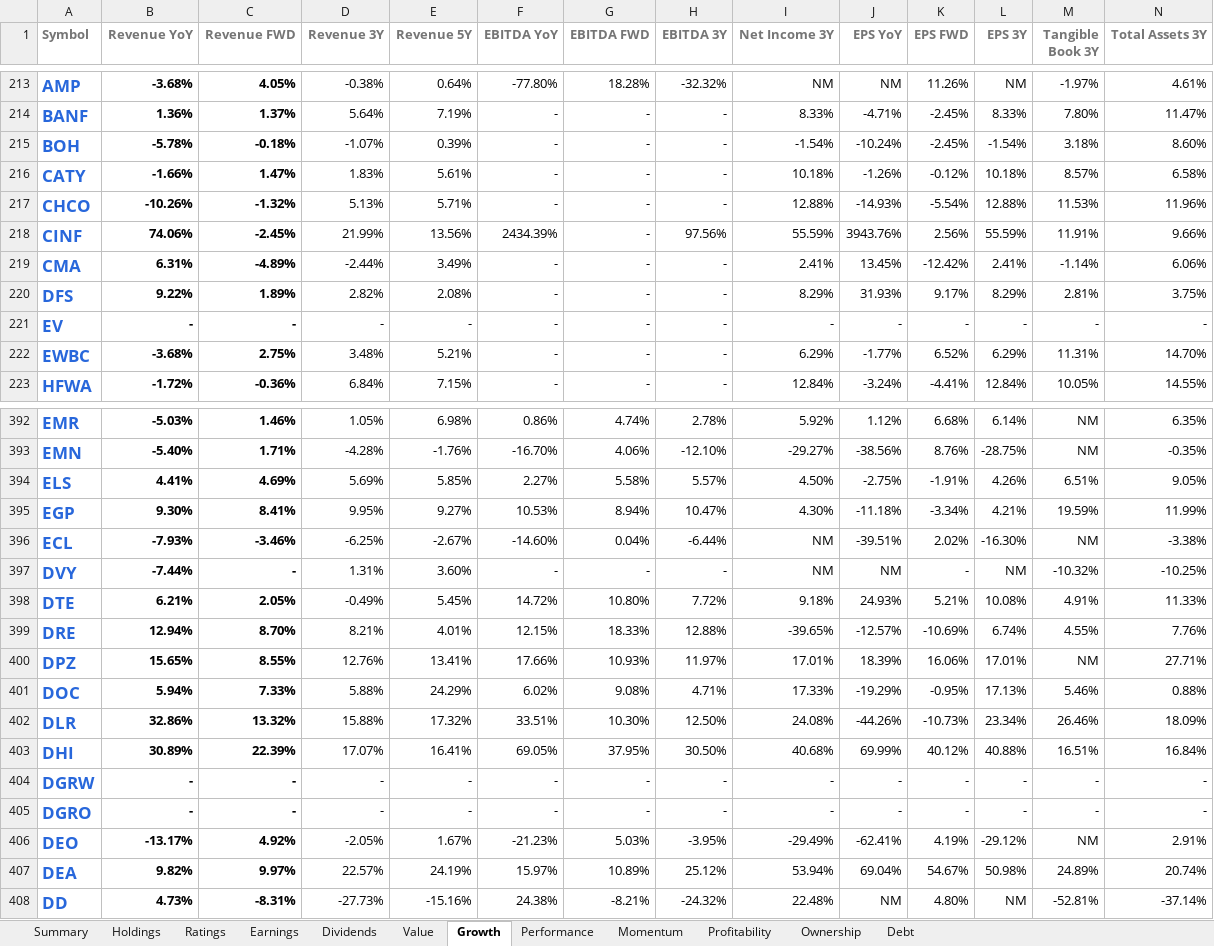
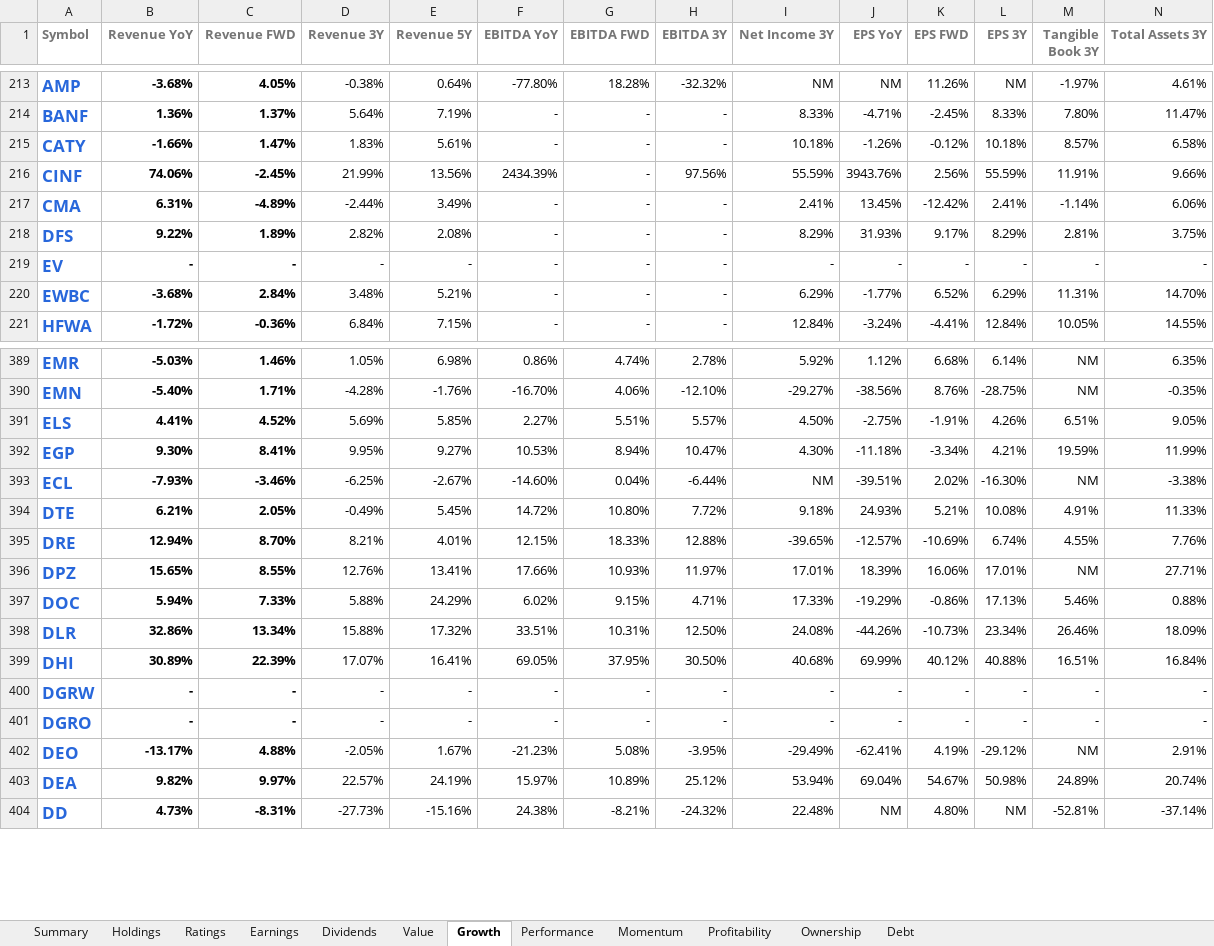
Before and after one commit to mucolon/opt-portfolio, an Excel workbook: data/Stocks.xlsx, sheet Growth, drawn as a sheet; only a part is shown, gaps mark what is left out; values as stored, in another font and other column widths than the file's, no borders; table styles not drawn; removed rows and columns are numbered as before the commit, all else as after; rows hold the shown columns only; the diff covers the shown part only; the diff names each change by its address in the sheet, - before the commit and + after, or states it on an @@ line.

```diff
--- a/data/Stocks.xlsx (sheet Growth)
+++ b/data/Stocks.xlsx (sheet Growth)
-row 215: BOH | -5.78% | -0.18% | -1.07% | 0.39% | - | - | - | -1.54% | -10.24% | -2.45% | -1.54% | 3.18% | 8.60%
-row 217: CHCO | -10.26% | -1.32% | 5.13% | 5.71% | - | - | - | 12.88% | -14.93% | -5.54% | 12.88% | 11.53% | 11.96%
-C220 (Revenue FWD): 2.75%
+C220 (Revenue FWD): 2.84%
-C391 (Revenue FWD): 4.69%
+C391 (Revenue FWD): 4.52%
-G391 (EBITDA FWD): 5.58%
+G391 (EBITDA FWD): 5.51%
-row 397: DVY | -7.44% | - | 1.31% | 3.60% | - | - | - | NM | NM | - | NM | -10.32% | -10.25%
-G397 (EBITDA FWD): 9.08%
+G397 (EBITDA FWD): 9.15%
-K397 (EPS FWD): -0.95%
+K397 (EPS FWD): -0.86%
-C398 (Revenue FWD): 13.32%
+C398 (Revenue FWD): 13.34%
-G398 (EBITDA FWD): 10.30%
+G398 (EBITDA FWD): 10.31%
-C402 (Revenue FWD): 4.92%
+C402 (Revenue FWD): 4.88%
-G402 (EBITDA FWD): 5.03%
+G402 (EBITDA FWD): 5.08%
```
Also changed, not shown: 1 removed row and 91 edited cells elsewhere in this sheet, sheet Performance, sheet Momentum, sheet Summary, sheet Value, sheet Holdings, sheet Dividends, 5 more sheets, 5 other files.
